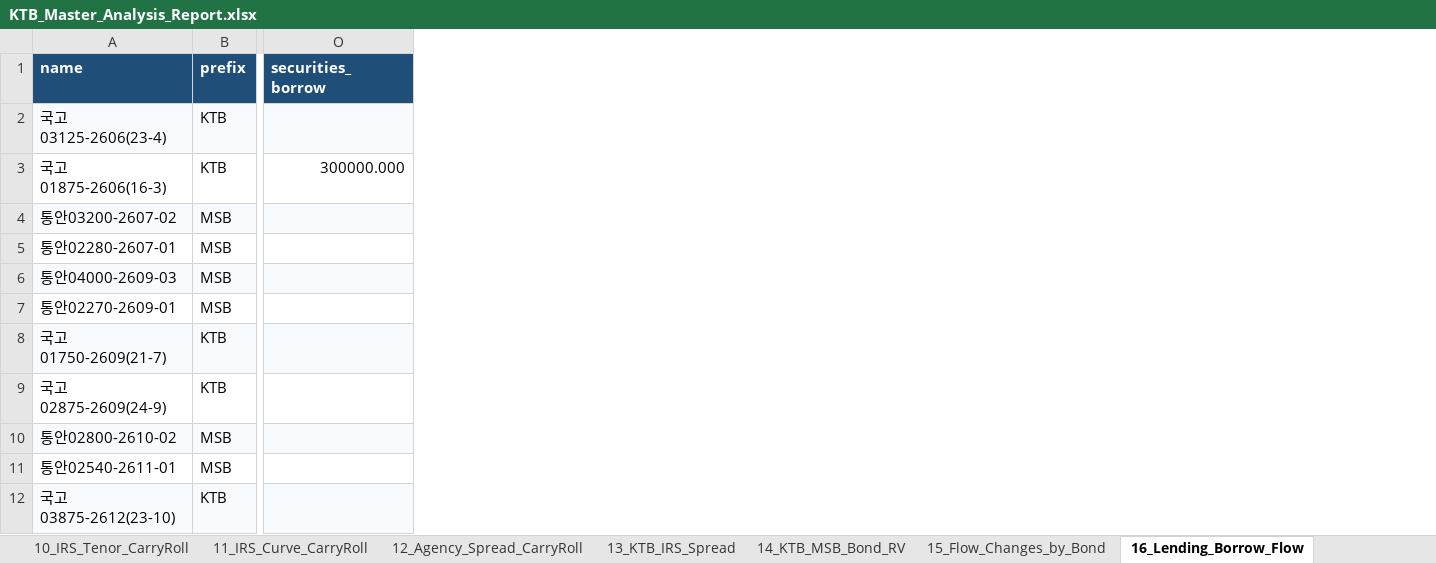
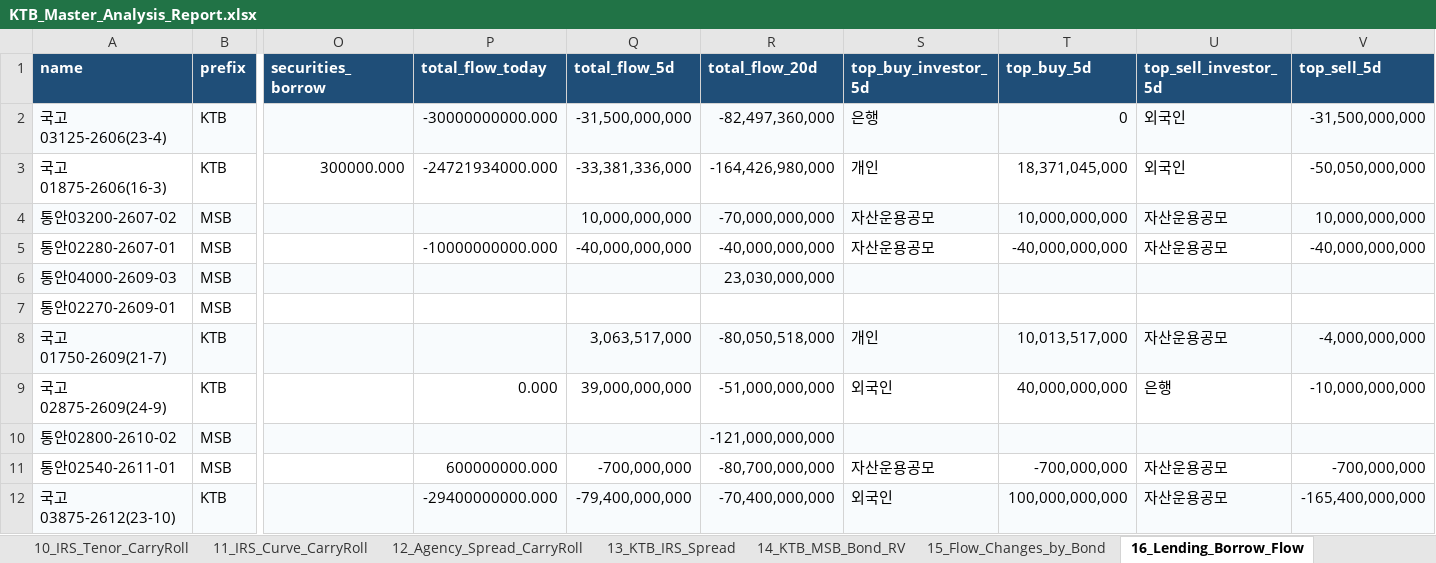
Before and after one commit to kjs0807/JS_Repository, an Excel workbook: KTB/outputs/KTB_Master_Analysis_Report.xlsx, sheet 16_Lending_Borrow_Flow, drawn as a sheet; only a part is shown, gaps mark what is left out; values as stored, in another font and other column widths than the file's, no borders; the diff names each change by its address in the sheet, - before the commit and + after, or states it on an @@ line.

```diff
--- a/KTB/outputs/KTB_Master_Analysis_Report.xlsx (sheet 16_Lending_Borrow_Flow)
+++ b/KTB/outputs/KTB_Master_Analysis_Report.xlsx (sheet 16_Lending_Borrow_Flow)
+column P (total_flow_today), rows 2-12: -30000000000.000 | -24721934000.000 |  | -10000000000.000 |  |  |  | 0.000 |  | 600000000.000 | -29400000000.000
+column Q (total_flow_5d), rows 2-12: -31,500,000,000 | -33,381,336,000 | 10,000,000,000 | -40,000,000,000 |  |  | 3,063,517,000 | 39,000,000,000 |  | -700,000,000 | -79,400,000,000
+column R (total_flow_20d), rows 2-12: -82,497,360,000 | -164,426,980,000 | -70,000,000,000 | -40,000,000,000 | 23,030,000,000 |  | -80,050,518,000 | -51,000,000,000 | -121,000,000,000 | -80,700,000,000 | -70,400,000,000
+column S (top_buy_investor_5d), rows 2-12: 은행 | 개인 | 자산운용공모 | 자산운용공모 |  |  | 개인 | 외국인 |  | 자산운용공모 | 외국인
+column T (top_buy_5d), rows 2-12: 0 | 18,371,045,000 | 10,000,000,000 | -40,000,000,000 |  |  | 10,013,517,000 | 40,000,000,000 |  | -700,000,000 | 100,000,000,000
+column U (top_sell_investor_5d), rows 2-12: 외국인 | 외국인 | 자산운용공모 | 자산운용공모 |  |  | 자산운용공모 | 은행 |  | 자산운용공모 | 자산운용공모
+column V (top_sell_5d), rows 2-12: -31,500,000,000 | -50,050,000,000 | 10,000,000,000 | -40,000,000,000 |  |  | -4,000,000,000 | -10,000,000,000 |  | -700,000,000 | -165,400,000,000
```
Also changed, not shown: sheet 01_Summary, sheet 19_Signal_Ranking, sheet 02_Flow_Summary, sheet 10_IRS_Tenor_CarryRoll, sheet 12_Agency_Spread_CarryRoll, sheet 14_KTB_MSB_Bond_RV, 11 more sheets, charts or pictures, 1 other file.
